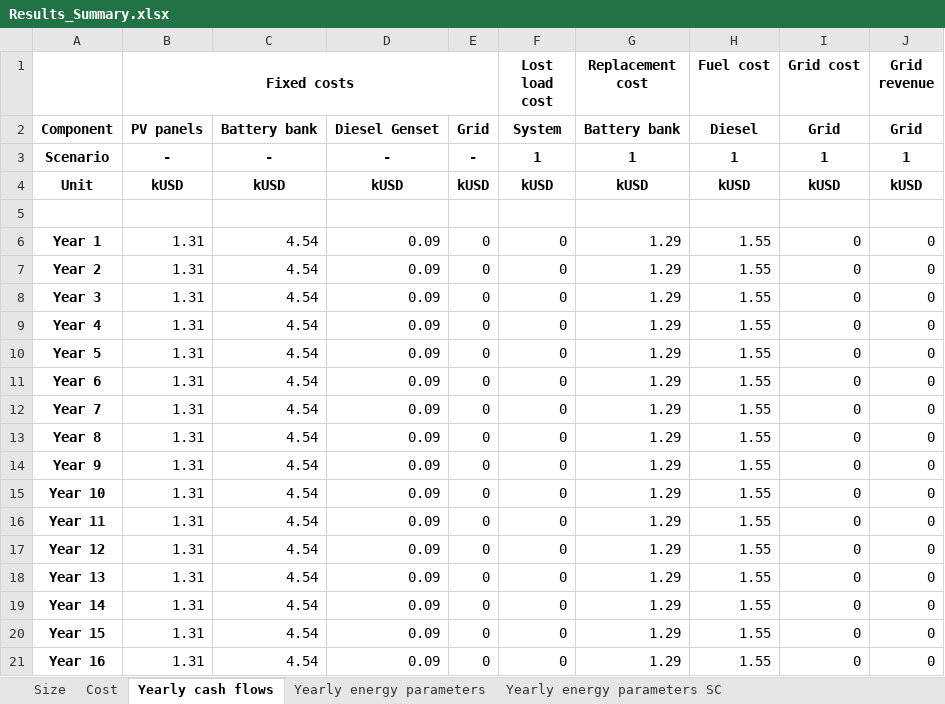
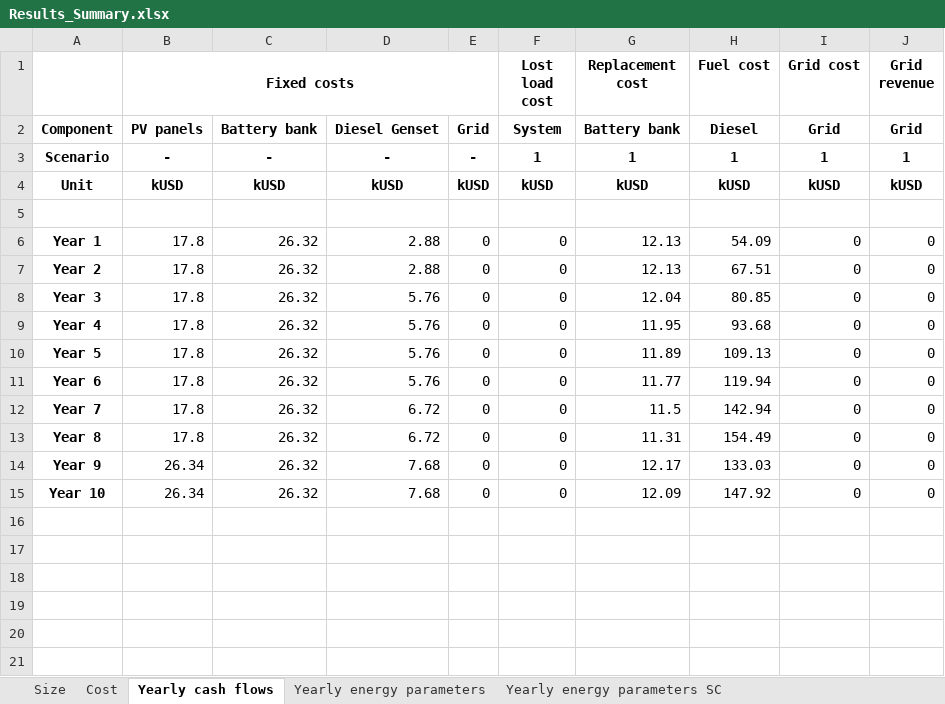
Before and after one commit to rdaurelio/MicroGridsPy-SESAM, an Excel workbook: Code/Results/Results_Summary.xlsx, sheet Yearly cash flows, drawn as a sheet; only a part is shown; values as stored, in another font and other column widths than the file's, no borders; the diff covers the shown part only; the diff names each change by its address in the sheet, - before the commit and + after, or states it on an @@ line.

```diff
--- a/Code/Results/Results_Summary.xlsx (sheet Yearly cash flows)
+++ b/Code/Results/Results_Summary.xlsx (sheet Yearly cash flows)
-B6:B13 (Fixed costs): 1.31
+B6:B13 (Fixed costs): 17.8
-C6:C15: 4.54
+C6:C15: 26.32
-D6:D7: 0.09
+D6:D7: 2.88
-G6:G7 (Replacement cost): 1.29
+G6:G7 (Replacement cost): 12.13
-H6 (Fuel cost): 1.55
+H6 (Fuel cost): 54.09
-H7 (Fuel cost): 1.55
+H7 (Fuel cost): 67.51
-D8:D11: 0.09
+D8:D11: 5.76
-G8 (Replacement cost): 1.29
+G8 (Replacement cost): 12.04
-H8 (Fuel cost): 1.55
+H8 (Fuel cost): 80.85
-G9 (Replacement cost): 1.29
+G9 (Replacement cost): 11.95
-H9 (Fuel cost): 1.55
+H9 (Fuel cost): 93.68
-G10 (Replacement cost): 1.29
+G10 (Replacement cost): 11.89
-H10 (Fuel cost): 1.55
+H10 (Fuel cost): 109.13
-G11 (Replacement cost): 1.29
+G11 (Replacement cost): 11.77
-H11 (Fuel cost): 1.55
+H11 (Fuel cost): 119.94
-D12:D13: 0.09
+D12:D13: 6.72
-G12 (Replacement cost): 1.29
+G12 (Replacement cost): 11.5
-H12 (Fuel cost): 1.55
+H12 (Fuel cost): 142.94
-G13 (Replacement cost): 1.29
+G13 (Replacement cost): 11.31
-H13 (Fuel cost): 1.55
+H13 (Fuel cost): 154.49
-B14:B15 (Fixed costs): 1.31
+B14:B15 (Fixed costs): 26.34
-D14:D15: 0.09
+D14:D15: 7.68
-G14 (Replacement cost): 1.29
+G14 (Replacement cost): 12.17
-H14 (Fuel cost): 1.55
+H14 (Fuel cost): 133.03
-G15 (Replacement cost): 1.29
+G15 (Replacement cost): 12.09
-H15 (Fuel cost): 1.55
+H15 (Fuel cost): 147.92
-row 16: Year 11 | 1.31 | 4.54 | 0.09 | 0 | 0 | 1.29 | 1.55 | 0 | 0
-row 17: Year 12 | 1.31 | 4.54 | 0.09 | 0 | 0 | 1.29 | 1.55 | 0 | 0
-row 18: Year 13 | 1.31 | 4.54 | 0.09 | 0 | 0 | 1.29 | 1.55 | 0 | 0
-row 19: Year 14 | 1.31 | 4.54 | 0.09 | 0 | 0 | 1.29 | 1.55 | 0 | 0
-row 20: Year 15 | 1.31 | 4.54 | 0.09 | 0 | 0 | 1.29 | 1.55 | 0 | 0
-row 21: Year 16 | 1.31 | 4.54 | 0.09 | 0 | 0 | 1.29 | 1.55 | 0 | 0
```
Also changed, not shown: 4 removed rows elsewhere in this sheet, sheet Yearly energy parameters, sheet Yearly energy parameters SC, sheet Cost, sheet Size, 14 other files.
